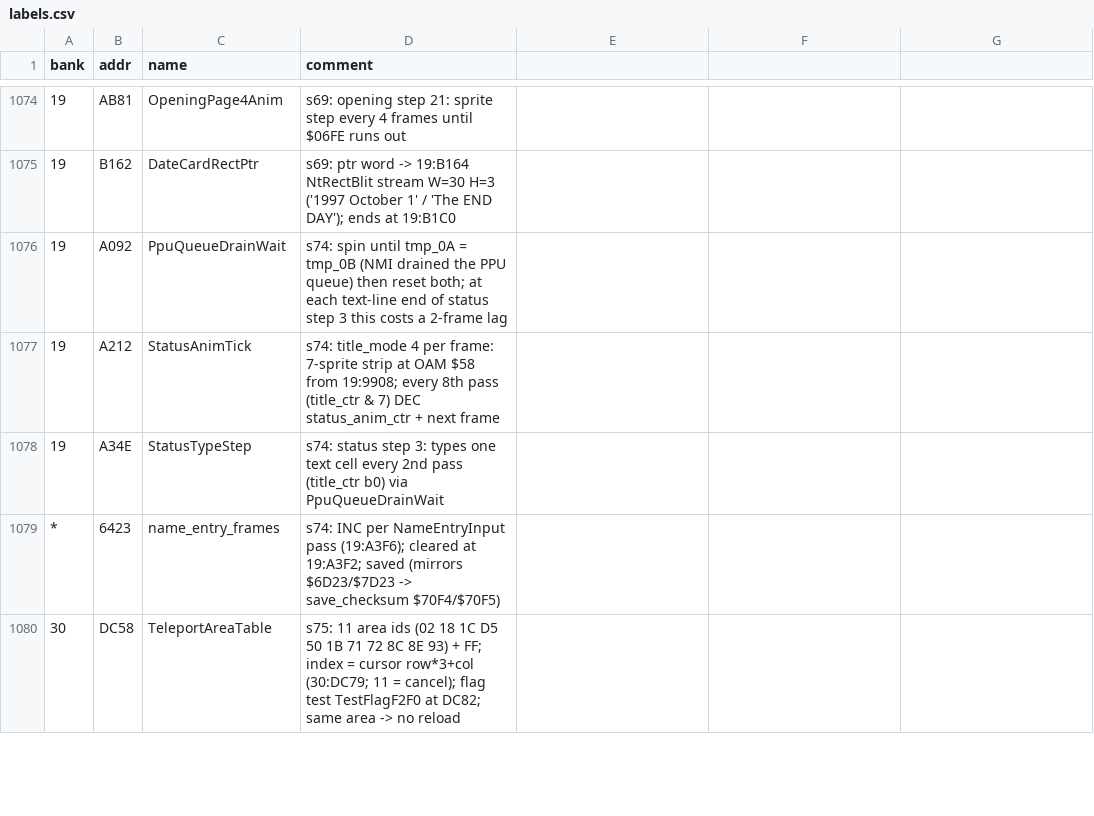
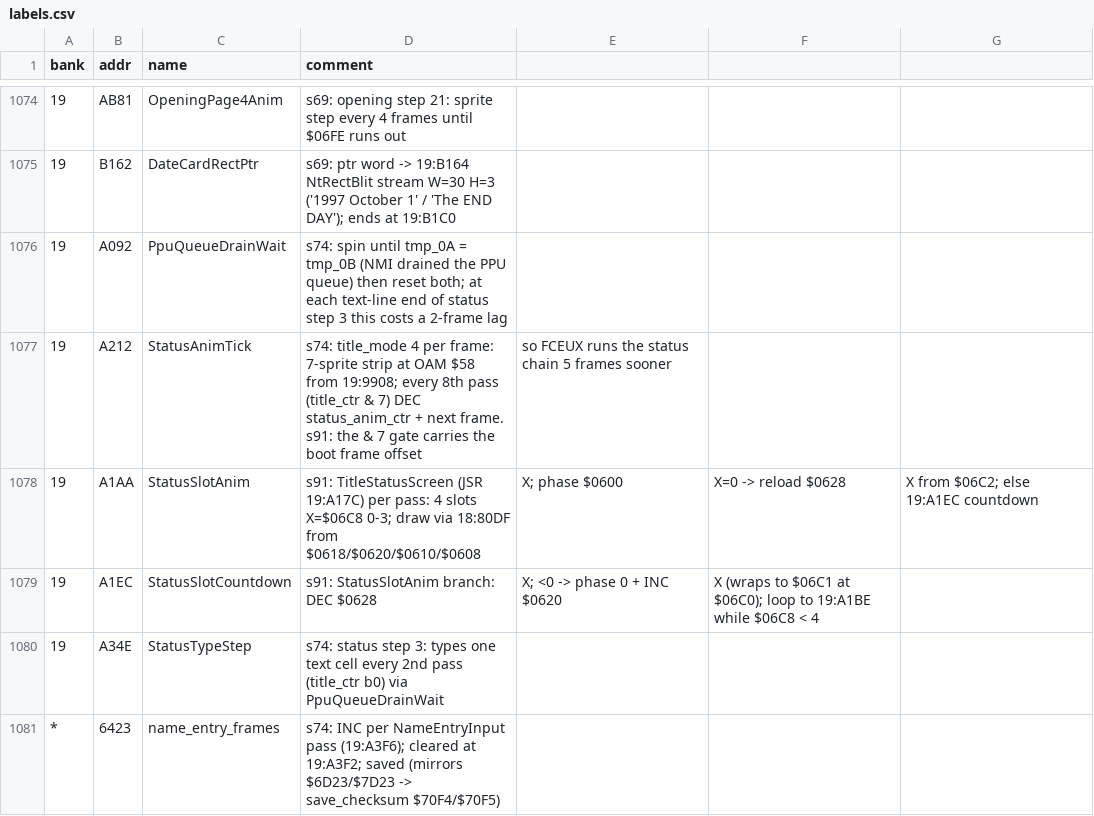
Before and after one commit to sleepy9090/CRYSTAL-AI-LIS, a CSV file: labels.csv, drawn as a sheet; only a part is shown, gaps mark what is left out; the shorter side is filled out with more unchanged rows.

```diff
--- a/labels.csv
+++ b/labels.csv
@@ -1076,3 +1076,5 @@ bank,addr,name,comment
 19,A092,PpuQueueDrainWait,s74: spin until tmp_0A = tmp_0B (NMI drained the PPU queue) then reset both; at each text-line end of status step 3 this costs a 2-frame lag
-19,A212,StatusAnimTick,s74: title_mode 4 per frame: 7-sprite strip at OAM $58 from 19:9908; every 8th pass (title_ctr & 7) DEC status_anim_ctr + next frame
+19,A212,StatusAnimTick,s74: title_mode 4 per frame: 7-sprite strip at OAM $58 from 19:9908; every 8th pass (title_ctr & 7) DEC status_anim_ctr + next frame. s91: the & 7 gate carries the boot frame offset, so FCEUX runs the status chain 5 frames sooner
+19,A1AA,StatusSlotAnim,s91: TitleStatusScreen (JSR 19:A17C) per pass: 4 slots X=$06C8 0-3; draw via 18:80DF from $0618/$0620/$0610/$0608,X; phase $0600,X=0 -> reload $0628,X from $06C2; else 19:A1EC countdown
+19,A1EC,StatusSlotCountdown,s91: StatusSlotAnim branch: DEC $0628,X; <0 -> phase 0 + INC $0620,X (wraps to $06C1 at $06C0); loop to 19:A1BE while $06C8 < 4
 19,A34E,StatusTypeStep,s74: status step 3: types one text cell every 2nd pass (title_ctr b0) via PpuQueueDrainWait
```
Also changed, not shown: 9 other files.
